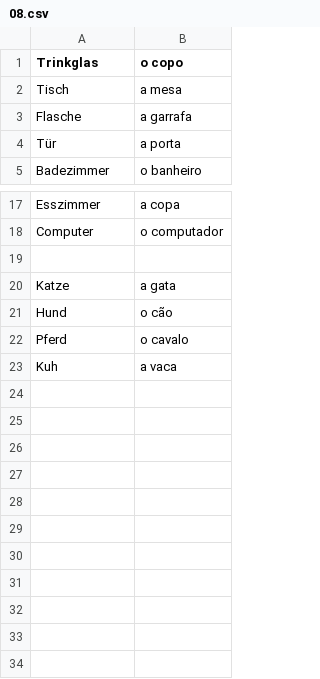
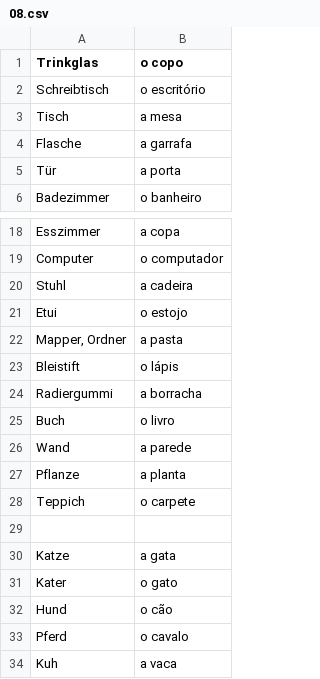
Before and after one commit to michael-hartmann/portuguese, a CSV file: 08.csv, drawn as a sheet; only a part is shown, gaps mark what is left out.

```diff
--- a/08.csv
+++ b/08.csv
@@ -1,2 +1,3 @@
 Trinkglas; o copo
+Schreibtisch; o escritório
 Tisch; a mesa
@@ -18,4 +19,14 @@ Esszimmer; a copa
 Computer; o computador
+Stuhl; a cadeira
+Etui; o estojo
+Mapper, Ordner; a pasta
+Bleistift; o lápis
+Radiergummi; a borracha
+Buch; o livro
+Wand; a parede
+Pflanze; a planta
+Teppich; o carpete
 
 Katze; a gata
+Kater; o gato
 Hund; o cão
```
Also changed, not shown: 03.csv, 1 other file.
